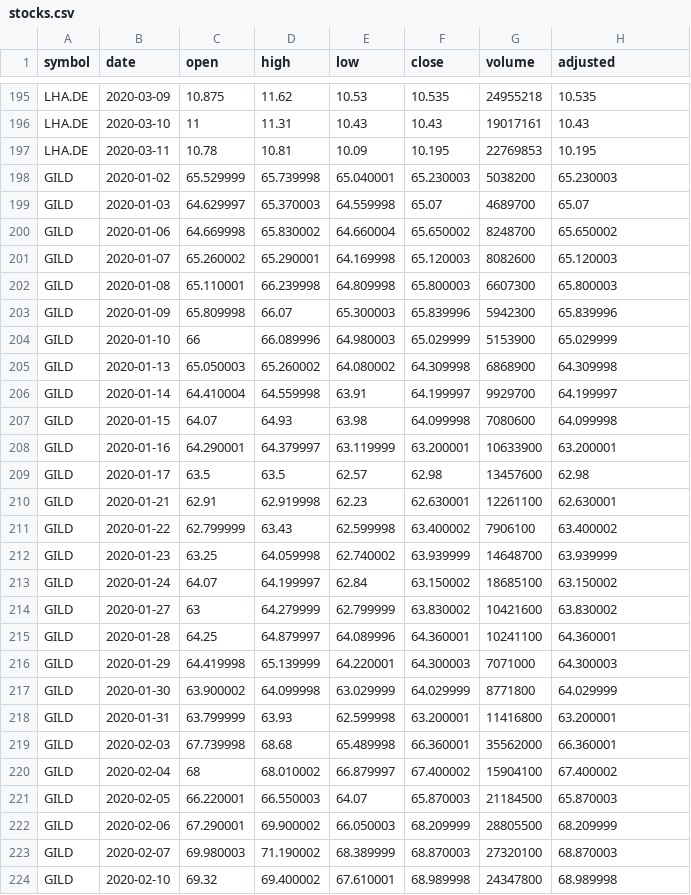
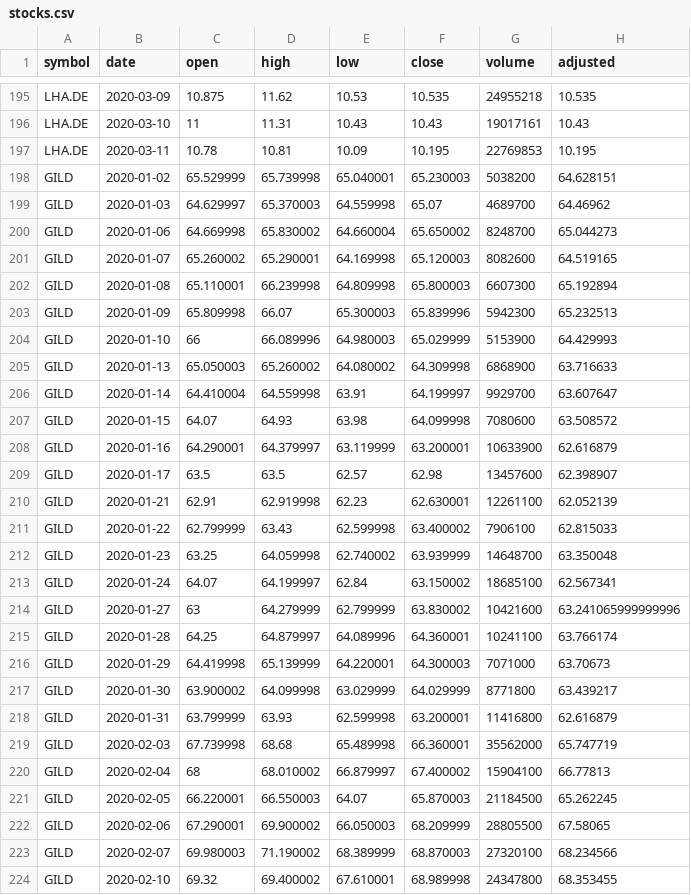
Before and after one commit to CannonCloud/coronavirus, a CSV file: data/stocks/stocks.csv, drawn as a sheet; only a part is shown, gaps mark what is left out; the diff covers the shown part only.

```diff
--- a/data/stocks/stocks.csv
+++ b/data/stocks/stocks.csv
@@ -197,28 +197,28 @@ LHA.DE,2020-03-10,11,11.31,10.43,10.43,19017161,10.43
 LHA.DE,2020-03-11,10.78,10.81,10.09,10.195,22769853,10.195
-GILD,2020-01-02,65.529999,65.739998,65.040001,65.230003,5038200,65.230003
-GILD,2020-01-03,64.629997,65.370003,64.559998,65.07,4689700,65.07
-GILD,2020-01-06,64.669998,65.830002,64.660004,65.650002,8248700,65.650002
-GILD,2020-01-07,65.260002,65.290001,64.169998,65.120003,8082600,65.120003
-GILD,2020-01-08,65.110001,66.239998,64.809998,65.800003,6607300,65.800003
-GILD,2020-01-09,65.809998,66.07,65.300003,65.839996,5942300,65.839996
-GILD,2020-01-10,66,66.089996,64.980003,65.029999,5153900,65.029999
-GILD,2020-01-13,65.050003,65.260002,64.080002,64.309998,6868900,64.309998
-GILD,2020-01-14,64.410004,64.559998,63.91,64.199997,9929700,64.199997
-GILD,2020-01-15,64.07,64.93,63.98,64.099998,7080600,64.099998
-GILD,2020-01-16,64.290001,64.379997,63.119999,63.200001,10633900,63.200001
-GILD,2020-01-17,63.5,63.5,62.57,62.98,13457600,62.98
-GILD,2020-01-21,62.91,62.919998,62.23,62.630001,12261100,62.630001
-GILD,2020-01-22,62.799999,63.43,62.599998,63.400002,7906100,63.400002
-GILD,2020-01-23,63.25,64.059998,62.740002,63.939999,14648700,63.939999
-GILD,2020-01-24,64.07,64.199997,62.84,63.150002,18685100,63.150002
-GILD,2020-01-27,63,64.279999,62.799999,63.830002,10421600,63.830002
-GILD,2020-01-28,64.25,64.879997,64.089996,64.360001,10241100,64.360001
-GILD,2020-01-29,64.419998,65.139999,64.220001,64.300003,7071000,64.300003
-GILD,2020-01-30,63.900002,64.099998,63.029999,64.029999,8771800,64.029999
-GILD,2020-01-31,63.799999,63.93,62.599998,63.200001,11416800,63.200001
-GILD,2020-02-03,67.739998,68.68,65.489998,66.360001,35562000,66.360001
-GILD,2020-02-04,68,68.010002,66.879997,67.400002,15904100,67.400002
-GILD,2020-02-05,66.220001,66.550003,64.07,65.870003,21184500,65.870003
-GILD,2020-02-06,67.290001,69.900002,66.050003,68.209999,28805500,68.209999
-GILD,2020-02-07,69.980003,71.190002,68.389999,68.870003,27320100,68.870003
-GILD,2020-02-10,69.32,69.400002,67.610001,68.989998,24347800,68.989998
+GILD,2020-01-02,65.529999,65.739998,65.040001,65.230003,5038200,64.628151
+GILD,2020-01-03,64.629997,65.370003,64.559998,65.07,4689700,64.46962
+GILD,2020-01-06,64.669998,65.830002,64.660004,65.650002,8248700,65.044273
+GILD,2020-01-07,65.260002,65.290001,64.169998,65.120003,8082600,64.519165
+GILD,2020-01-08,65.110001,66.239998,64.809998,65.800003,6607300,65.192894
+GILD,2020-01-09,65.809998,66.07,65.300003,65.839996,5942300,65.232513
+GILD,2020-01-10,66,66.089996,64.980003,65.029999,5153900,64.429993
+GILD,2020-01-13,65.050003,65.260002,64.080002,64.309998,6868900,63.716633
+GILD,2020-01-14,64.410004,64.559998,63.91,64.199997,9929700,63.607647
+GILD,2020-01-15,64.07,64.93,63.98,64.099998,7080600,63.508572
+GILD,2020-01-16,64.290001,64.379997,63.119999,63.200001,10633900,62.616879
+GILD,2020-01-17,63.5,63.5,62.57,62.98,13457600,62.398907
+GILD,2020-01-21,62.91,62.919998,62.23,62.630001,12261100,62.052139
+GILD,2020-01-22,62.799999,63.43,62.599998,63.400002,7906100,62.815033
+GILD,2020-01-23,63.25,64.059998,62.740002,63.939999,14648700,63.350048
+GILD,2020-01-24,64.07,64.199997,62.84,63.150002,18685100,62.567341
+GILD,2020-01-27,63,64.279999,62.799999,63.830002,10421600,63.241065999999996
+GILD,2020-01-28,64.25,64.879997,64.089996,64.360001,10241100,63.766174
+GILD,2020-01-29,64.419998,65.139999,64.220001,64.300003,7071000,63.70673
+GILD,2020-01-30,63.900002,64.099998,63.029999,64.029999,8771800,63.439217
+GILD,2020-01-31,63.799999,63.93,62.599998,63.200001,11416800,62.616879
+GILD,2020-02-03,67.739998,68.68,65.489998,66.360001,35562000,65.747719
+GILD,2020-02-04,68,68.010002,66.879997,67.400002,15904100,66.77813
+GILD,2020-02-05,66.220001,66.550003,64.07,65.870003,21184500,65.262245
+GILD,2020-02-06,67.290001,69.900002,66.050003,68.209999,28805500,67.58065
+GILD,2020-02-07,69.980003,71.190002,68.389999,68.870003,27320100,68.234566
+GILD,2020-02-10,69.32,69.400002,67.610001,68.989998,24347800,68.353455
```
Also changed, not shown: 21 edited cells elsewhere in this file, data/gtrends/gtrends.csv, data/modified_covid/deaths.csv, 7 other files.
